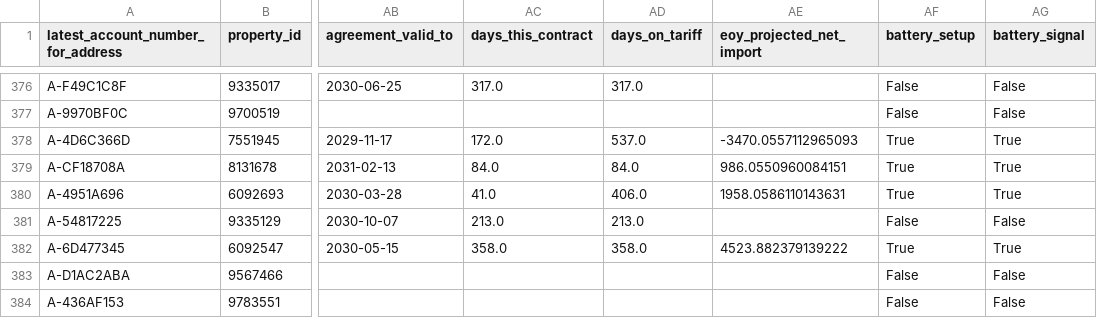
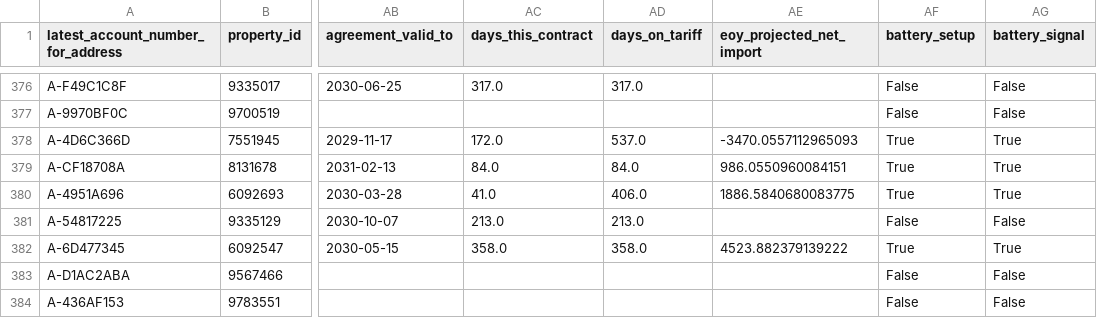
Before and after one commit to clarabushman/operations_team_tracker, a CSV file: public/data.csv, drawn as a sheet; only a part is shown, gaps mark what is left out; the diff covers the shown part only; the diff names each change by its address in the sheet, - before the commit and + after, or states it on an @@ line.

Commit message:
Automated daily data update from Databricks

```diff
--- a/public/data.csv
+++ b/public/data.csv
-AE380 (eoy_projected_net_import): 1958.0586110143631
+AE380 (eoy_projected_net_import): 1886.5840680083775
```
Also changed, not shown: 21 edited cells elsewhere in this file.
